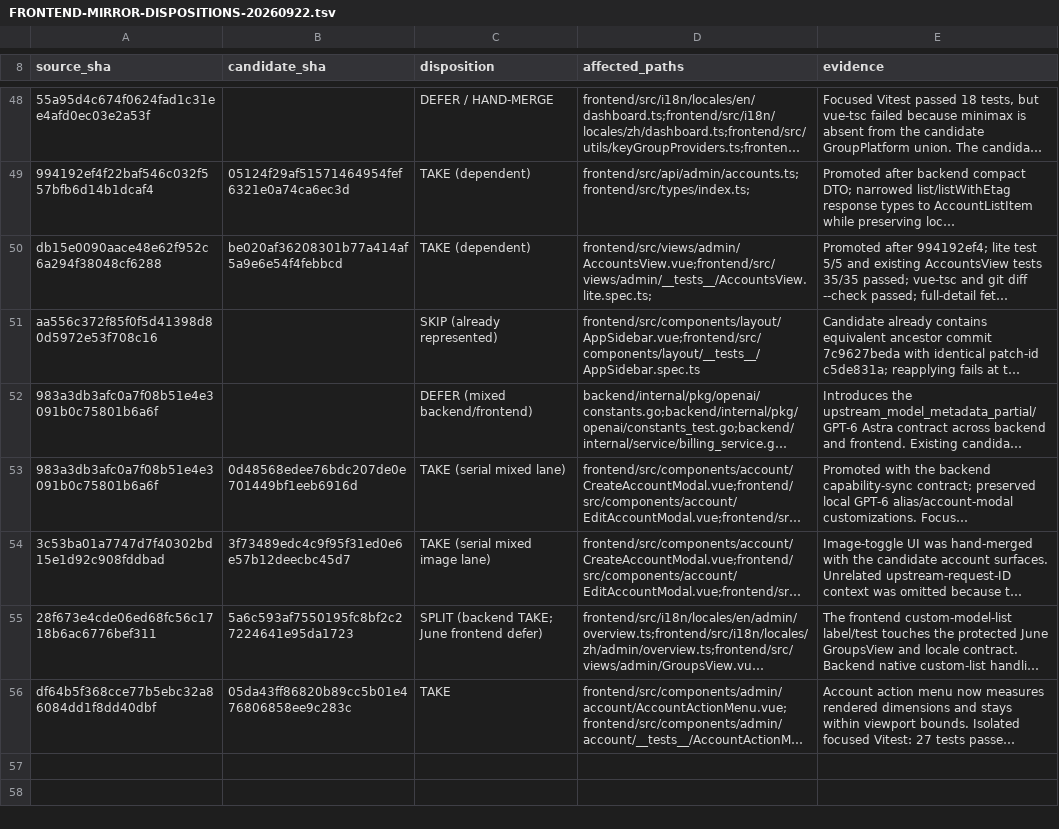
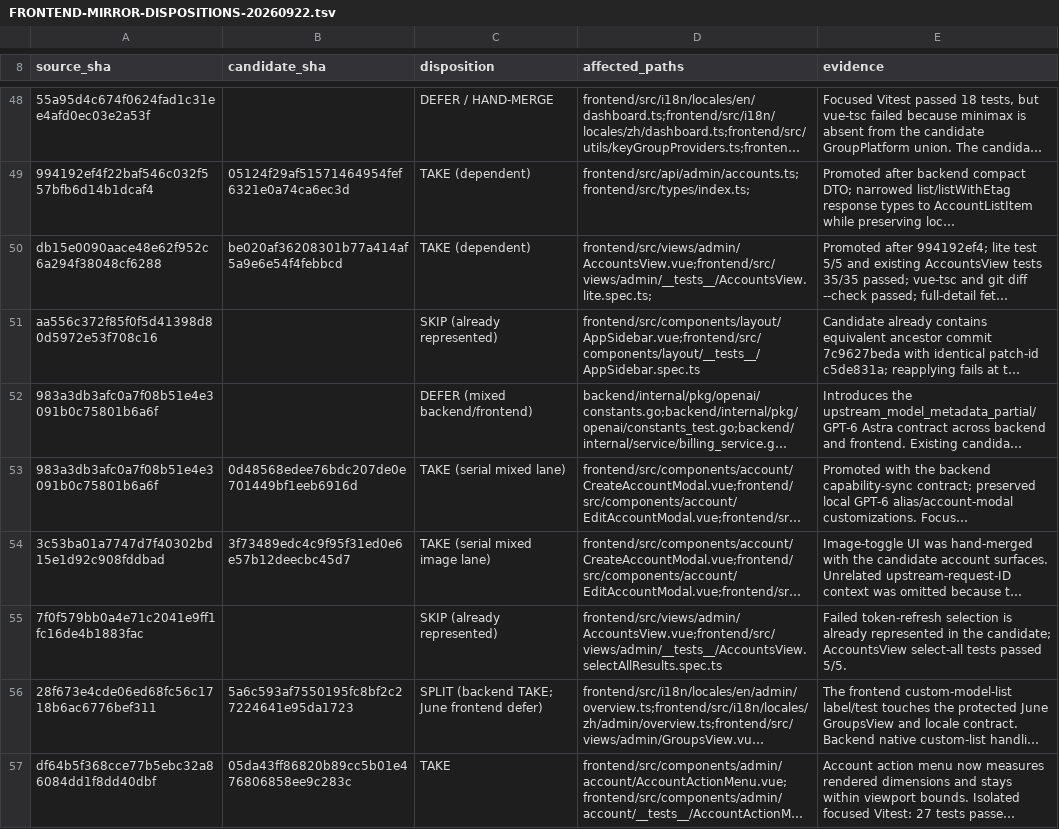
Before and after one commit to Open-Computer-AI/inferno, a TSV file: docs/superpowers/analysis/FRONTEND-MIRROR-DISPOSITIONS-20260922.tsv, drawn as a sheet; only a part is shown, gaps mark what is left out; long unchanged cells end in …; the diff names each change by its address in the sheet, - before the commit and + after, or states it on an @@ line.

```diff
--- a/docs/superpowers/analysis/FRONTEND-MIRROR-DISPOSITIONS-20260922.tsv
+++ b/docs/superpowers/analysis/FRONTEND-MIRROR-DISPOSITIONS-20260922.tsv
+row 55: 7f0f579bb0a4e71c2041e9ff1fc16de4b1883fac |  | SKIP (already represented) | frontend/src/views/admin/AccountsView.vue;frontend/src/views/admin/__tests__/AccountsView.selectAllResults.spec.ts | Failed token-refresh selection is already represented in the candidate; AccountsView select-all tests passed 5/5.
```
Also changed, not shown: 2 other files.
